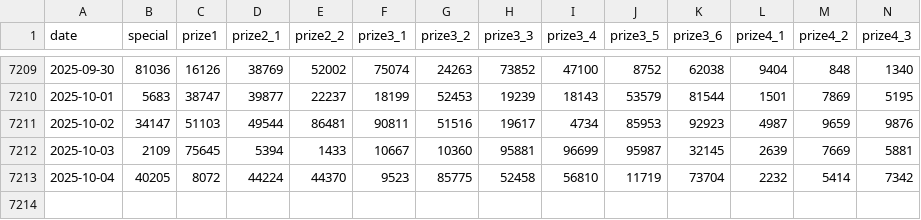
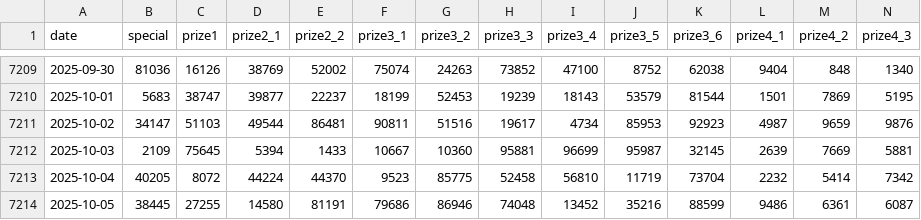
Before and after one commit to AnhTuPhi/xsmb-vietnam-lottery-analysis, a CSV file: data/xsmb.csv, drawn as a sheet; only a part is shown, gaps mark what is left out; rows hold the shown columns only; the diff names each change by its address in the sheet, - before the commit and + after, or states it on an @@ line.

```diff
--- a/data/xsmb.csv
+++ b/data/xsmb.csv
+row 7214: 2025-10-05 | 38445 | 27255 | 14580 | 81191 | 79686 | 86946 | 74048 | 13452 | 35216 | 88599 | 9486 | 6361 | 6087
```
Also changed, not shown: data/xsmb-2-digits.csv, 17 other files.
